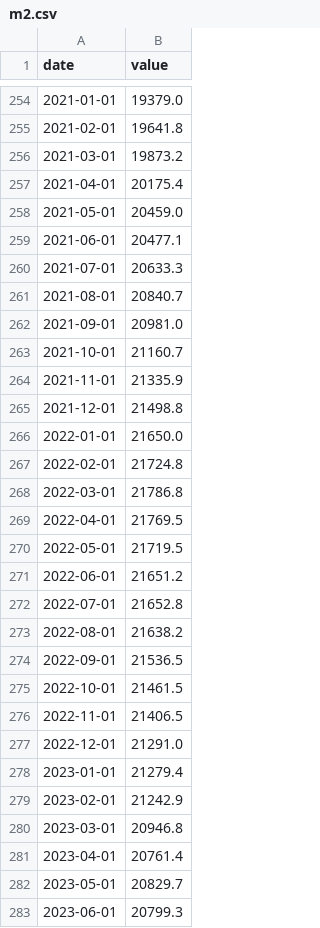
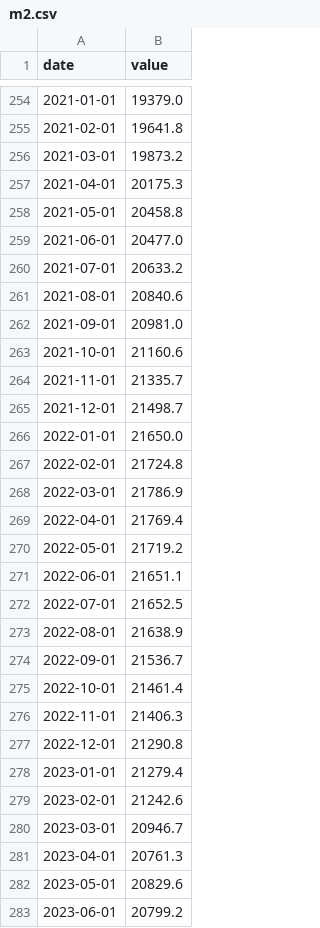
Before and after one commit to Yash1bajpai/Global-MacroForecast, a CSV file: data/raw/us/m2.csv, drawn as a sheet; only a part is shown, gaps mark what is left out; the diff covers the shown part only.

```diff
--- a/data/raw/us/m2.csv
+++ b/data/raw/us/m2.csv
@@ -256,28 +256,28 @@ date,value
 2021-03-01,19873.2
-2021-04-01,20175.4
-2021-05-01,20459.0
-2021-06-01,20477.1
-2021-07-01,20633.3
-2021-08-01,20840.7
+2021-04-01,20175.3
+2021-05-01,20458.8
+2021-06-01,20477.0
+2021-07-01,20633.2
+2021-08-01,20840.6
 2021-09-01,20981.0
-2021-10-01,21160.7
-2021-11-01,21335.9
-2021-12-01,21498.8
+2021-10-01,21160.6
+2021-11-01,21335.7
+2021-12-01,21498.7
 2022-01-01,21650.0
 2022-02-01,21724.8
-2022-03-01,21786.8
-2022-04-01,21769.5
-2022-05-01,21719.5
-2022-06-01,21651.2
-2022-07-01,21652.8
-2022-08-01,21638.2
-2022-09-01,21536.5
-2022-10-01,21461.5
-2022-11-01,21406.5
-2022-12-01,21291.0
+2022-03-01,21786.9
+2022-04-01,21769.4
+2022-05-01,21719.2
+2022-06-01,21651.1
+2022-07-01,21652.5
+2022-08-01,21638.9
+2022-09-01,21536.7
+2022-10-01,21461.4
+2022-11-01,21406.3
+2022-12-01,21290.8
 2023-01-01,21279.4
-2023-02-01,21242.9
-2023-03-01,20946.8
-2023-04-01,20761.4
-2023-05-01,20829.7
-2023-06-01,20799.3
+2023-02-01,21242.6
+2023-03-01,20946.7
+2023-04-01,20761.3
+2023-05-01,20829.6
+2023-06-01,20799.2
```
Also changed, not shown: 1 added row and 24 edited cells elsewhere in this file, data/features/germany_features.csv, data/features/japan_features.csv, 34 other files.
